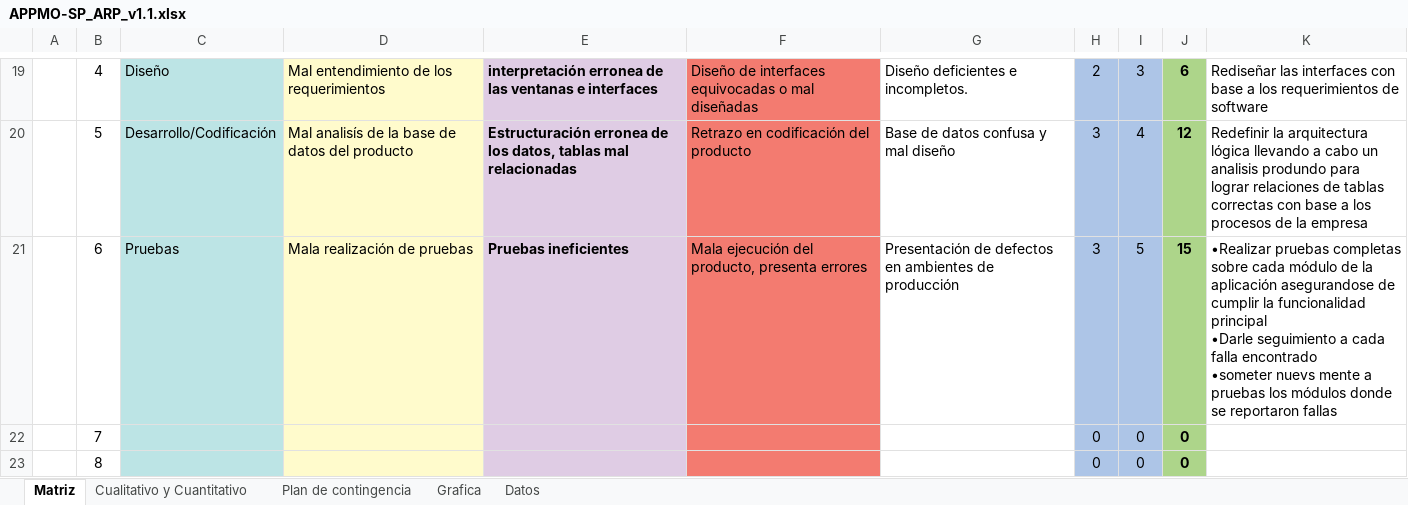
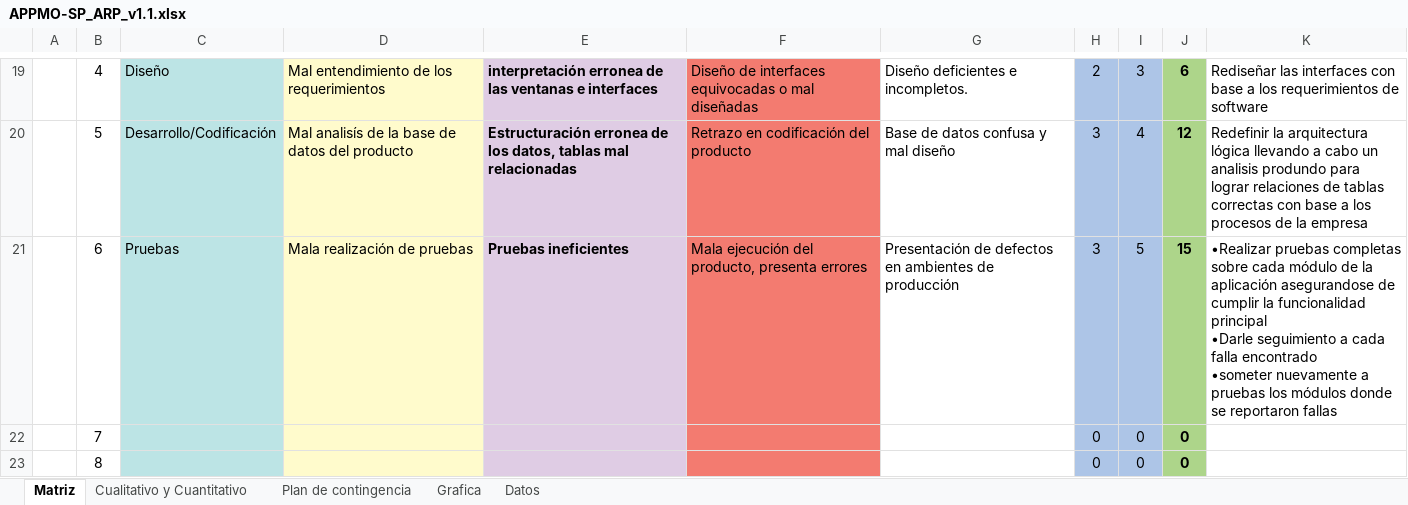
Before and after one commit to SM-ROOT/SM-ROOT, an Excel workbook: Entregables/V. Análisis de riesgo del proyecto de TI/APPMO-SP_ARP_v1.1.xlsx, sheet Matriz, drawn as a sheet; only a part is shown, gaps mark what is left out; values as stored, in another font and other column widths than the file's, no borders; ↵ is a line break in a cell; the diff names each change by its address in the sheet, - before the commit and + after, or states it on an @@ line.

```diff
--- a/Entregables/V. Análisis de riesgo del proyecto de TI/APPMO-SP_ARP_v1.1.xlsx (sheet Matriz)
+++ b/Entregables/V. Análisis de riesgo del proyecto de TI/APPMO-SP_ARP_v1.1.xlsx (sheet Matriz)
-K21: …encontrado ↵ •someter nuevs mente a pruebas…
+K21: …encontrado ↵ •someter nuevamente a pruebas…
```
Also changed, not shown: sheet Cualitativo y Cuantitativo, sheet Plan de contingencia, 2 other files.
